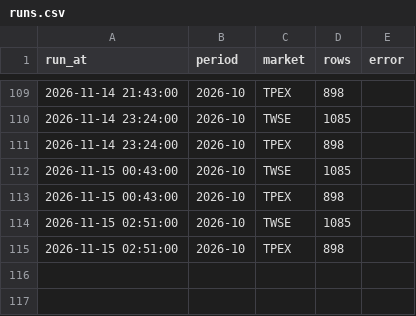
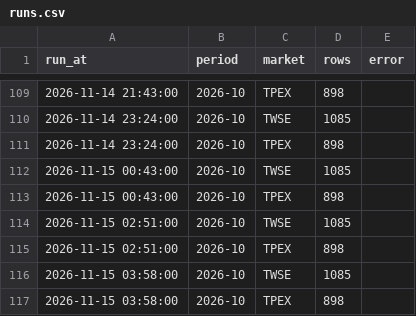
Before and after one commit to tongxiaooppo-boop/tw-hold, a CSV file: data/revenue_mops/runs.csv, drawn as a sheet; only a part is shown, gaps mark what is left out.

```diff
--- a/data/revenue_mops/runs.csv
+++ b/data/revenue_mops/runs.csv
@@ -115 +115,3 @@ run_at,period,market,rows,error
 2026-11-15 02:51:00,2026-10,TPEX,898,
+2026-11-15 03:58:00,2026-10,TWSE,1085,
+2026-11-15 03:58:00,2026-10,TPEX,898,
```
Also changed, not shown: 2 other files.
